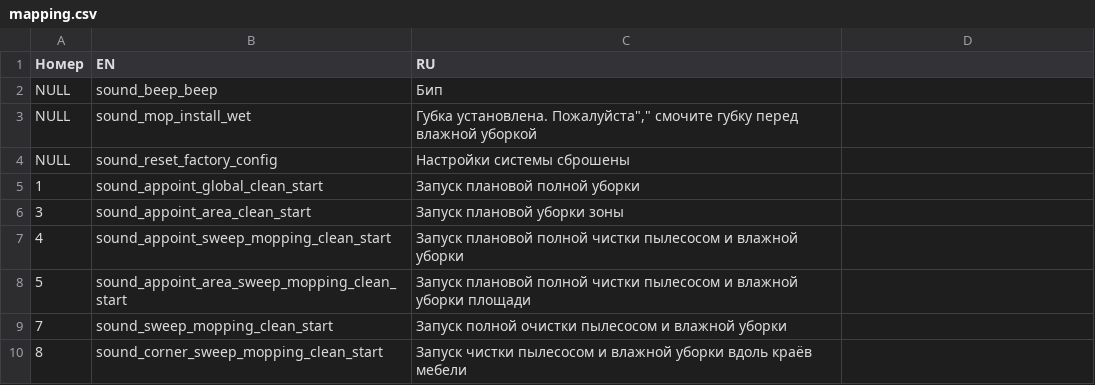
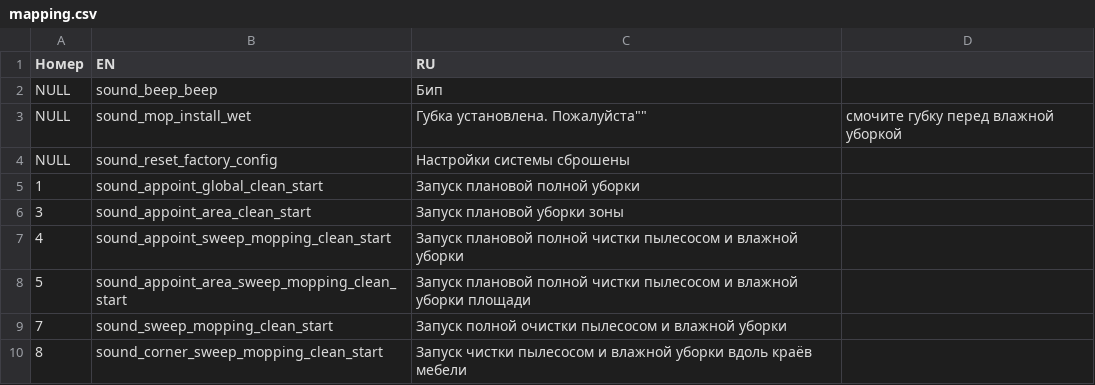
Before and after one commit to philliebe/leather-bastards-s10, a CSV file: mapping.csv, drawn as a sheet.

Commit message:
Update mapping.csv

```diff
--- a/mapping.csv
+++ b/mapping.csv
@@ -2,3 +2,3 @@
 NULL,sound_beep_beep,Бип
-NULL,sound_mop_install_wet,"Губка установлена. Пожалуйста"","" смочите губку перед влажной уборкой"
+NULL,sound_mop_install_wet,Губка установлена. Пожалуйста"","" смочите губку перед влажной уборкой
 NULL,sound_reset_factory_config,Настройки системы сброшены
```
